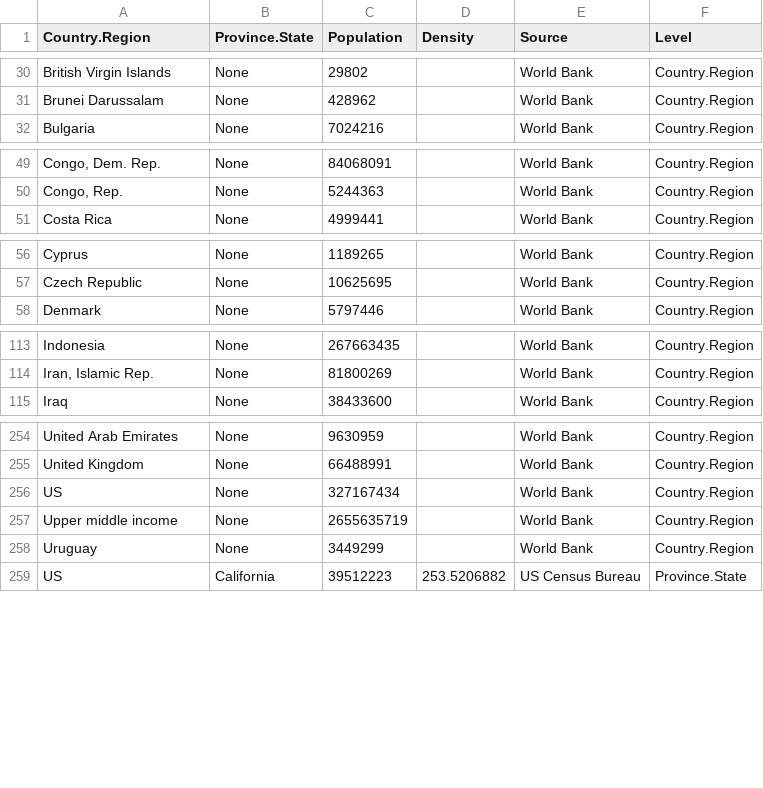
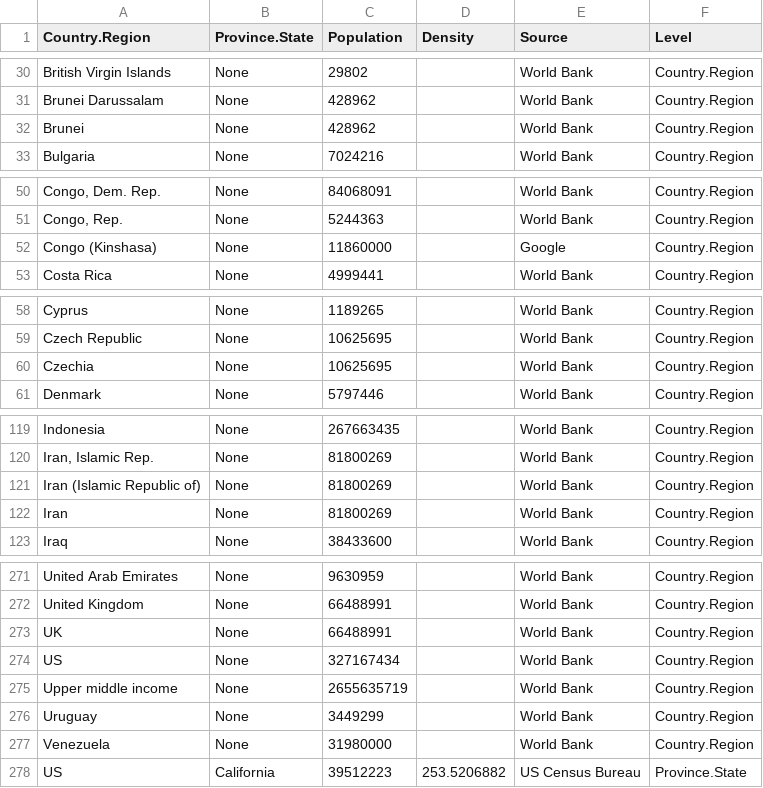
Before and after one commit to segej87/covid19, a CSV file: app/data/populations.csv, drawn as a sheet; only a part is shown, gaps mark what is left out; the diff covers the shown part only; the diff names each change by its address in the sheet, - before the commit and + after, or states it on an @@ line.

```diff
--- a/app/data/populations.csv
+++ b/app/data/populations.csv
+row 32: Brunei | None | 428962 |  | World Bank | Country.Region
+row 52: Congo (Kinshasa) | None | 11860000 |  | Google | Country.Region
+row 60: Czechia | None | 10625695 |  | World Bank | Country.Region
+row 121: Iran (Islamic Republic of) | None | 81800269 |  | World Bank | Country.Region
+row 122: Iran | None | 81800269 |  | World Bank | Country.Region
+row 273: UK | None | 66488991 |  | World Bank | Country.Region
+row 277: Venezuela | None | 31980000 |  | World Bank | Country.Region
```
Also changed, not shown: 15 added rows and 1 edited cell elsewhere in this file, 7 other files.
